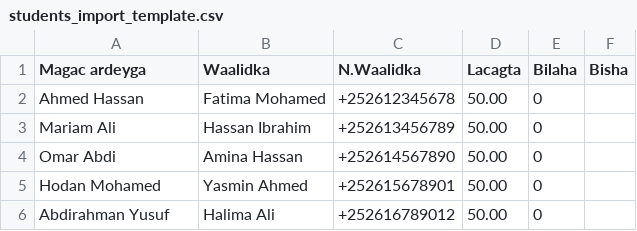
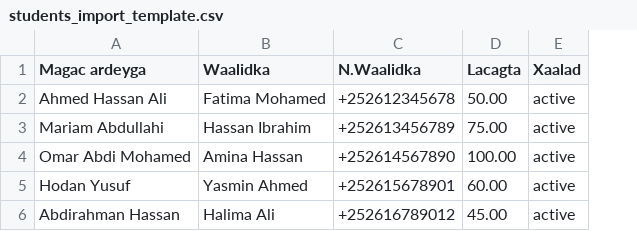
Before and after one commit to Ismailbulbul21/goomeey, a CSV file: students_import_template.csv, drawn as a sheet; removed rows and columns are numbered as before the commit, all else as after; the diff names each change by its address in the sheet, - before the commit and + after, or states it on an @@ line.

```diff
--- a/students_import_template.csv
+++ b/students_import_template.csv
-column E (Bilaha), rows 2-6: all 0
-column F (Bisha), empty
+column E (Xaalad), rows 2-6: all active
-A2 (Magac ardeyga): Ahmed Hassan
+A2 (Magac ardeyga): Ahmed Hassan Ali
-A3 (Magac ardeyga): Mariam Ali
+A3 (Magac ardeyga): Mariam Abdullahi
-D3 (Lacagta): 50.00
+D3 (Lacagta): 75.00
-A4 (Magac ardeyga): Omar Abdi
+A4 (Magac ardeyga): Omar Abdi Mohamed
-D4 (Lacagta): 50.00
+D4 (Lacagta): 100.00
-A5 (Magac ardeyga): Hodan Mohamed
+A5 (Magac ardeyga): Hodan Yusuf
-D5 (Lacagta): 50.00
+D5 (Lacagta): 60.00
-A6 (Magac ardeyga): Abdirahman Yusuf
+A6 (Magac ardeyga): Abdirahman Hassan
-D6 (Lacagta): 50.00
+D6 (Lacagta): 45.00
```
Also changed, not shown: 10 other files.
